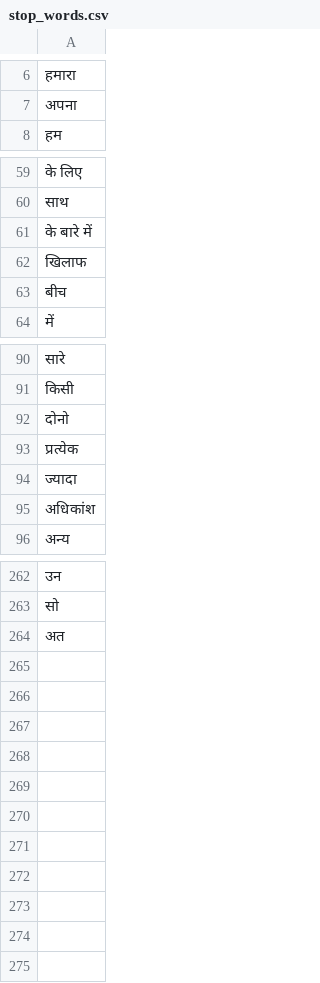
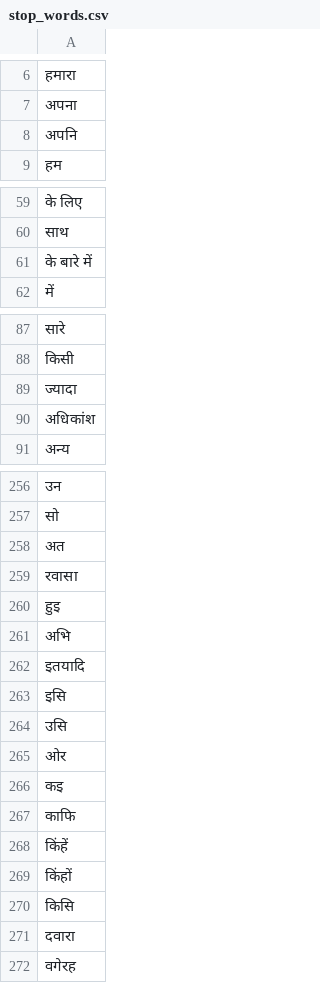
Before and after one commit to arun-umbc/project-is603, a CSV file: stop_words.csv, drawn as a sheet; only a part is shown, gaps mark what is left out; the diff covers the shown part only.

```diff
--- a/stop_words.csv
+++ b/stop_words.csv
@@ -7,2 +7,3 @@
 अपना
+अपनि
 हम
@@ -61,4 +61,2 @@
 के बारे में
-खिलाफ
-बीच
 में
@@ -91,4 +88,2 @@
 किसी
-दोनो
-प्रत्येक
 ज्यादा
@@ -264 +258,15 @@
 अत
+रवासा
+हुइ
+अभि
+इतयादि
+इसि
+उसि
+ओर
+कइ
+काफि
+किंहें
+किंहों
+किसि
+दवारा
+वगेरह
```
Also changed, not shown: 3 removed rows elsewhere in this file, 19 other files.
